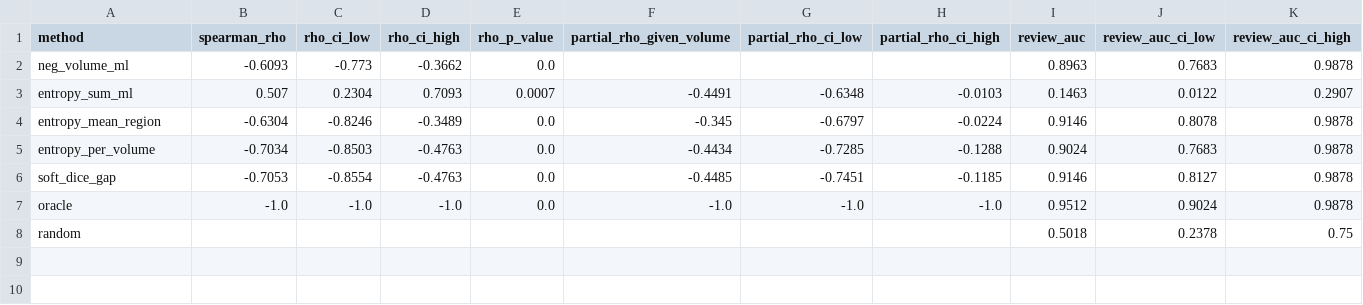
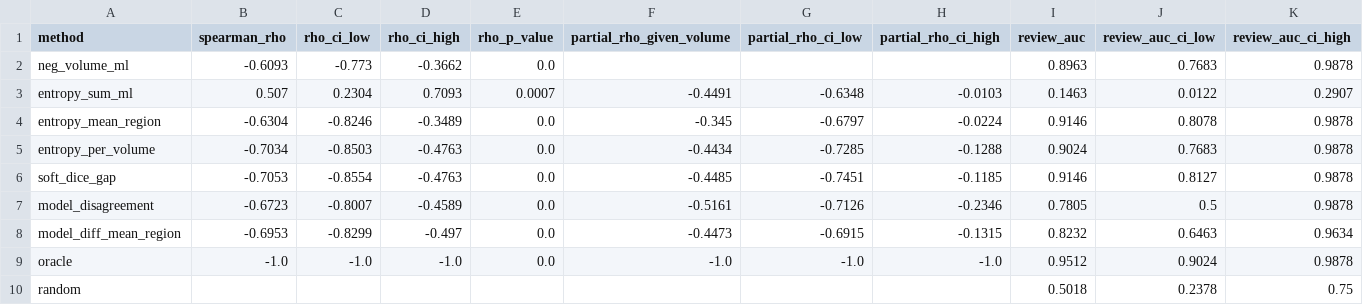
Before and after one commit to Ottohesten/02830-medical-segmentation, a CSV file: results/local_all/g1_metrics_clean.csv, drawn as a sheet; only a part is shown; rows hold the shown columns only; the diff names each change by its address in the sheet, - before the commit and + after, or states it on an @@ line.

```diff
--- a/results/local_all/g1_metrics_clean.csv
+++ b/results/local_all/g1_metrics_clean.csv
+row 7: model_disagreement | -0.6723 | -0.8007 | -0.4589 | 0.0 | -0.5161 | -0.7126 | -0.2346 | 0.7805 | 0.5 | 0.9878
+row 8: model_diff_mean_region | -0.6953 | -0.8299 | -0.497 | 0.0 | -0.4473 | -0.6915 | -0.1315 | 0.8232 | 0.6463 | 0.9634
```
Also changed, not shown: results/local/g1_metrics_clean.csv, results/local/g1_scores_clean.csv, 47 other files.
